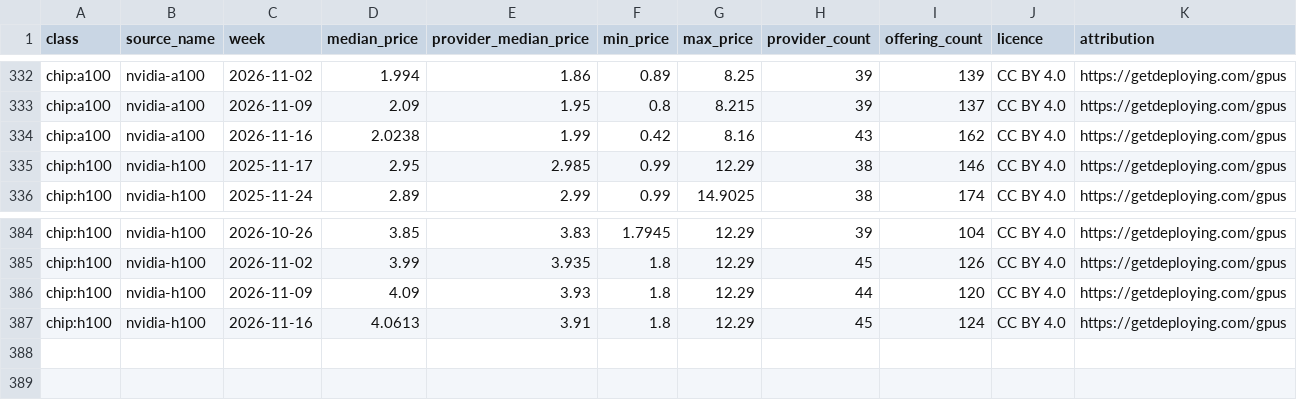
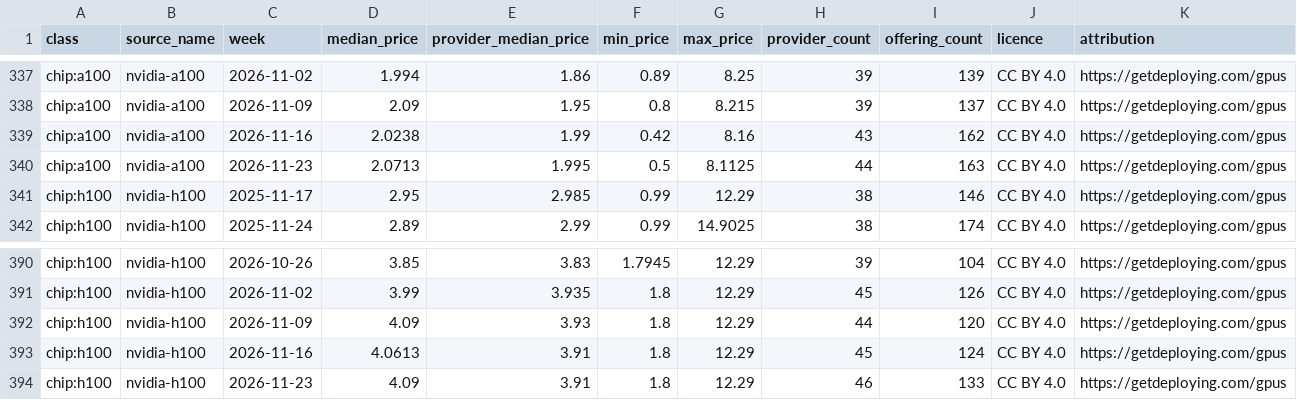
Before and after one commit to nnyycc77-ship-it/riggrade, a CSV file: riggrade/index/reconstructed-getdeploying.csv, drawn as a sheet; only a part is shown, gaps mark what is left out; the diff covers the shown part only.

```diff
--- a/riggrade/index/reconstructed-getdeploying.csv
+++ b/riggrade/index/reconstructed-getdeploying.csv
@@ -334,2 +339,3 @@ chip:a100,nvidia-a100,2026-11-09,2.09,1.95,0.8,8.215,39,137,CC BY 4.0,"https://g
 chip:a100,nvidia-a100,2026-11-16,2.0238,1.99,0.42,8.16,43,162,CC BY 4.0,"https://getdeploying.com/gpus"
+chip:a100,nvidia-a100,2026-11-23,2.0713,1.995,0.5,8.1125,44,163,CC BY 4.0,"https://getdeploying.com/gpus"
 chip:h100,nvidia-h100,2025-11-17,2.95,2.985,0.99,12.29,38,146,CC BY 4.0,"https://getdeploying.com/gpus"
@@ -387 +393,2 @@ chip:h100,nvidia-h100,2026-11-09,4.09,3.93,1.8,12.29,44,120,CC BY 4.0,"https://g
 chip:h100,nvidia-h100,2026-11-16,4.0613,3.91,1.8,12.29,45,124,CC BY 4.0,"https://getdeploying.com/gpus"
+chip:h100,nvidia-h100,2026-11-23,4.09,3.91,1.8,12.29,46,133,CC BY 4.0,"https://getdeploying.com/gpus"
```
Also changed, not shown: 5 added rows elsewhere in this file, 2 other files.
